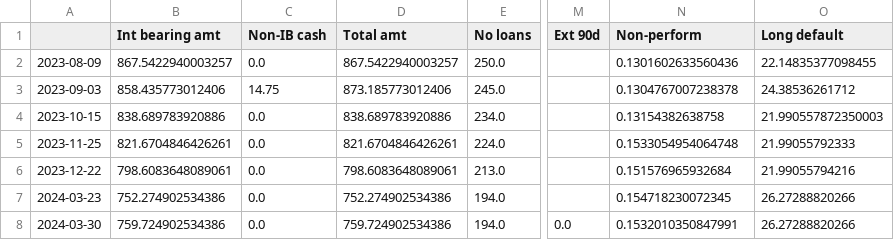
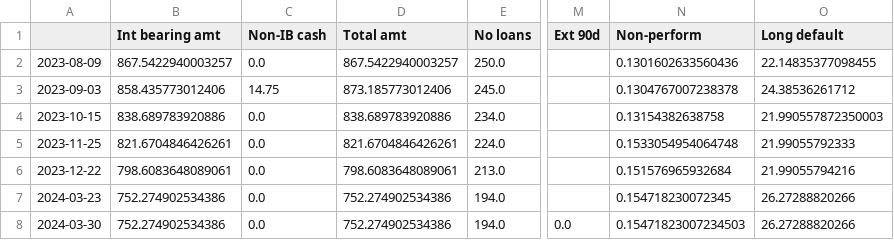
Before and after one commit to sijfish/p2panalytics, a CSV file: data/assetz_capital_history.csv, drawn as a sheet; only a part is shown, gaps mark what is left out; the diff names each change by its address in the sheet, - before the commit and + after, or states it on an @@ line.

```diff
--- a/data/assetz_capital_history.csv
+++ b/data/assetz_capital_history.csv
-B8 (Int bearing amt): 759.724902534386
+B8 (Int bearing amt): 752.274902534386
-D8 (Total amt): 759.724902534386
+D8 (Total amt): 752.274902534386
-N8 (Non-perform): 0.1532010350847991
+N8 (Non-perform): 0.15471823007234503
```
Also changed, not shown: data/crowdproperty_history.csv, data/invest_fund_history.csv, 4 other files.
